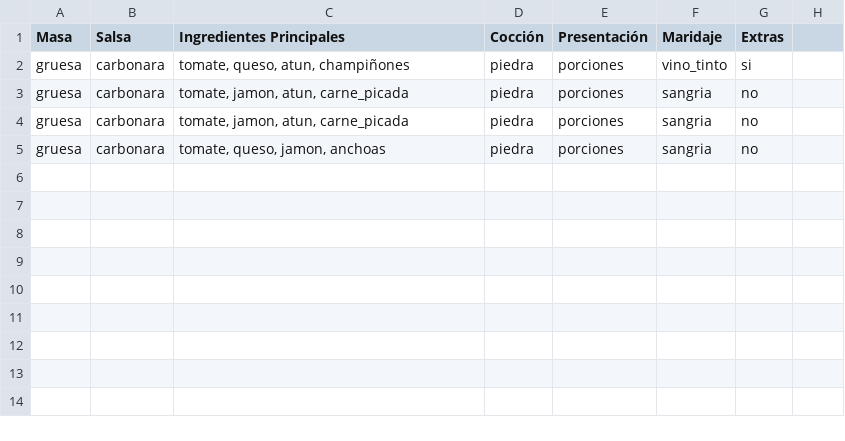
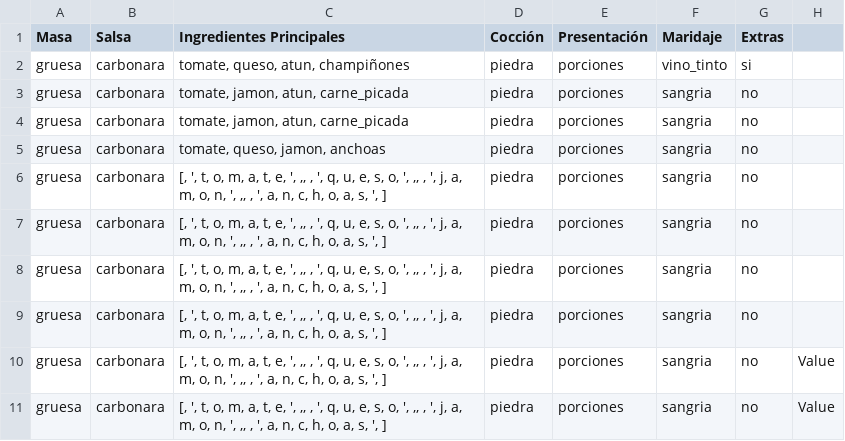
Before and after one commit to albabernal03/patrones_creacionales, a CSV file: Proyectoweb/pizza.csv, drawn as a sheet.

```diff
--- a/Proyectoweb/pizza.csv
+++ b/Proyectoweb/pizza.csv
@@ -5 +5,7 @@ gruesa,carbonara,"tomate, jamon, atun, carne_picada",piedra,porciones,sangria,no
 gruesa,carbonara,"tomate, queso, jamon, anchoas",piedra,porciones,sangria,no
+gruesa,carbonara,"[, ', t, o, m, a, t, e, ', ,,  , ', q, u, e, s, o, ', ,,  , ', j, a, m, o, n, ', ,,  , ', a, n, c, h, o, a, s, ', ]",piedra,porciones,sangria,no
+gruesa,carbonara,"[, ', t, o, m, a, t, e, ', ,,  , ', q, u, e, s, o, ', ,,  , ', j, a, m, o, n, ', ,,  , ', a, n, c, h, o, a, s, ', ]",piedra,porciones,sangria,no
+gruesa,carbonara,"[, ', t, o, m, a, t, e, ', ,,  , ', q, u, e, s, o, ', ,,  , ', j, a, m, o, n, ', ,,  , ', a, n, c, h, o, a, s, ', ]",piedra,porciones,sangria,no
+gruesa,carbonara,"[, ', t, o, m, a, t, e, ', ,,  , ', q, u, e, s, o, ', ,,  , ', j, a, m, o, n, ', ,,  , ', a, n, c, h, o, a, s, ', ]",piedra,porciones,sangria,no
+gruesa,carbonara,"[, ', t, o, m, a, t, e, ', ,,  , ', q, u, e, s, o, ', ,,  , ', j, a, m, o, n, ', ,,  , ', a, n, c, h, o, a, s, ', ]",piedra,porciones,sangria,no,Value
+gruesa,carbonara,"[, ', t, o, m, a, t, e, ', ,,  , ', q, u, e, s, o, ', ,,  , ', j, a, m, o, n, ', ,,  , ', a, n, c, h, o, a, s, ', ]",piedra,porciones,sangria,no,Value
```
Also changed, not shown: 3 other files.
